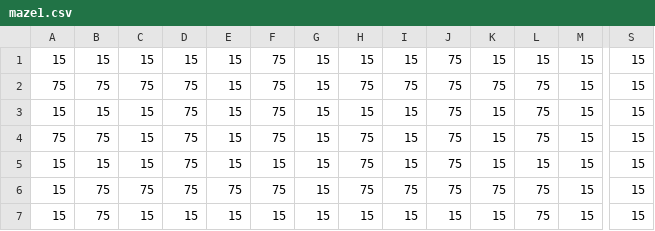
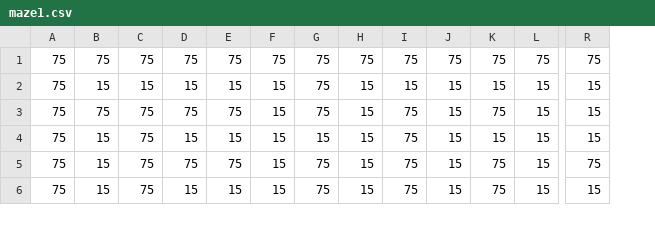
Before and after one commit to simongreene02/TileGame, a CSV file: src/main/resources/maze1.csv, drawn as a sheet; only a part is shown, gaps mark what is left out; removed rows and columns are numbered as before the commit, all else as after; rows hold the shown columns only; the diff covers the shown part only; the diff names each change by its address in the sheet, - before the commit and + after, or states it on an @@ line.

```diff
--- a/src/main/resources/maze1.csv
+++ b/src/main/resources/maze1.csv
-column A, rows 2-7: 75 | 15 | 75 | 15 | 15 | 15
-row 1: 15 | 15 | 15 | 15 | 15 | 75 | 15 | 15 | 15 | 75 | 15 | 15 | 15 | 15
-D1: 15
+D1: 75
-F1: 15
+F1: 75
-L1: 15
+L1: 75
-R1: 15
+R1: 75
-A2: 15
+A2: 75
-C2: 75
+C2: 15
-E2: 75
+E2: 15
-G2: 15
+G2: 75
-I2: 75
+I2: 15
-K2: 75
+K2: 15
-B3: 15
+B3: 75
-D3: 15
+D3: 75
-A4: 15
+A4: 75
-G4: 75
+G4: 15
-B5: 75
+B5: 15
-H5: 75
+H5: 15
-J5: 75
+J5: 15
-R5: 15
+R5: 75
-C6: 15
+C6: 75
-G6: 15
+G6: 75
-I6: 15
+I6: 75
```
Also changed, not shown: 60 edited cells elsewhere in this file, src/main/resources/maze0.csv, src/main/resources/maze2.csv, 7 other files.
